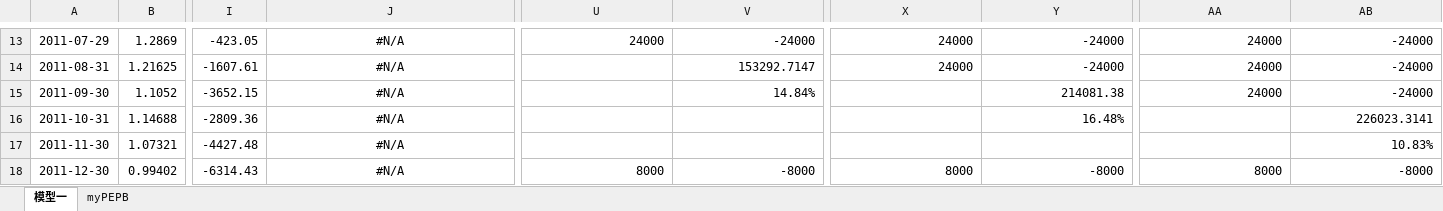
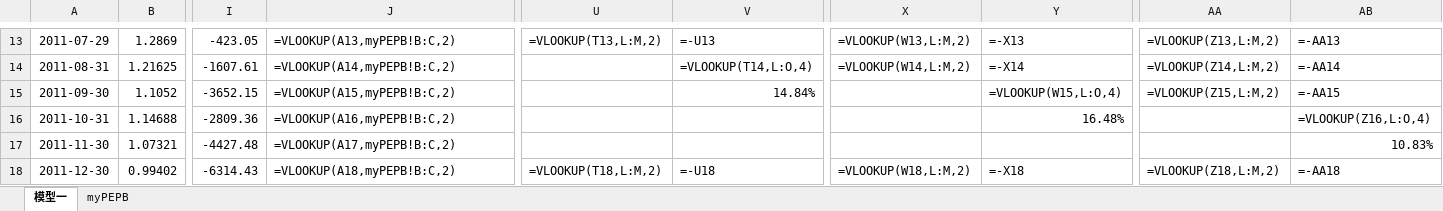
Before and after one commit to laienwei/valuationquan, an Excel workbook: lai/valuationquan/CNIESG300index/CNIESG300indexmodel1cn.xlsx, sheet 模型一, drawn as a sheet; only a part is shown, gaps mark what is left out; values as stored, in another font and other column widths than the file's, no borders; formulas without a stored value are shown as written; charts and pictures not drawn; the diff covers the shown part only; the diff names each change by its address in the sheet, - before the commit and + after, or states it on an @@ line.

```diff
--- a/lai/valuationquan/CNIESG300index/CNIESG300indexmodel1cn.xlsx (sheet 模型一)
+++ b/lai/valuationquan/CNIESG300index/CNIESG300indexmodel1cn.xlsx (sheet 模型一)
-J13:J18 alignment: center
+J13:J18 alignment: left
-J13: #N/A
+J13: =VLOOKUP(A13,myPEPB!B:C,2)
-U13: 24000
+U13: =VLOOKUP(T13,L:M,2)
-V13: -24000
+V13: =-U13
-X13: 24000
+X13: =VLOOKUP(W13,L:M,2)
-Y13: -24000
+Y13: =-X13
-AA13: 24000
+AA13: =VLOOKUP(Z13,L:M,2)
-AB13: -24000
+AB13: =-AA13
-J14: #N/A
+J14: =VLOOKUP(A14,myPEPB!B:C,2)
-V14: 153292.7147
+V14: =VLOOKUP(T14,L:O,4)
-X14: 24000
+X14: =VLOOKUP(W14,L:M,2)
-Y14: -24000
+Y14: =-X14
-AA14: 24000
+AA14: =VLOOKUP(Z14,L:M,2)
-AB14: -24000
+AB14: =-AA14
-J15: #N/A
+J15: =VLOOKUP(A15,myPEPB!B:C,2)
-Y15: 214081.38
+Y15: =VLOOKUP(W15,L:O,4)
-AA15: 24000
+AA15: =VLOOKUP(Z15,L:M,2)
-AB15: -24000
+AB15: =-AA15
-J16: #N/A
+J16: =VLOOKUP(A16,myPEPB!B:C,2)
-AB16: 226023.3141
+AB16: =VLOOKUP(Z16,L:O,4)
-J17: #N/A
+J17: =VLOOKUP(A17,myPEPB!B:C,2)
-J18: #N/A
+J18: =VLOOKUP(A18,myPEPB!B:C,2)
-U18: 8000
+U18: =VLOOKUP(T18,L:M,2)
-V18: -8000
+V18: =-U18
-X18: 8000
+X18: =VLOOKUP(W18,L:M,2)
-Y18: -8000
+Y18: =-X18
-AA18: 8000
+AA18: =VLOOKUP(Z18,L:M,2)
-AB18: -8000
+AB18: =-AA18
```
Also changed, not shown: 334 edited cells and cell formats elsewhere in this sheet, sheet myPEPB, charts or pictures, lai/valuationquan/CNIESG300index/CNIESG300indexmodel1.xlsx, lai/valuationquan/szseinnovation100index/szseinnovation100indexmodel1.xlsx, 1 other file.
